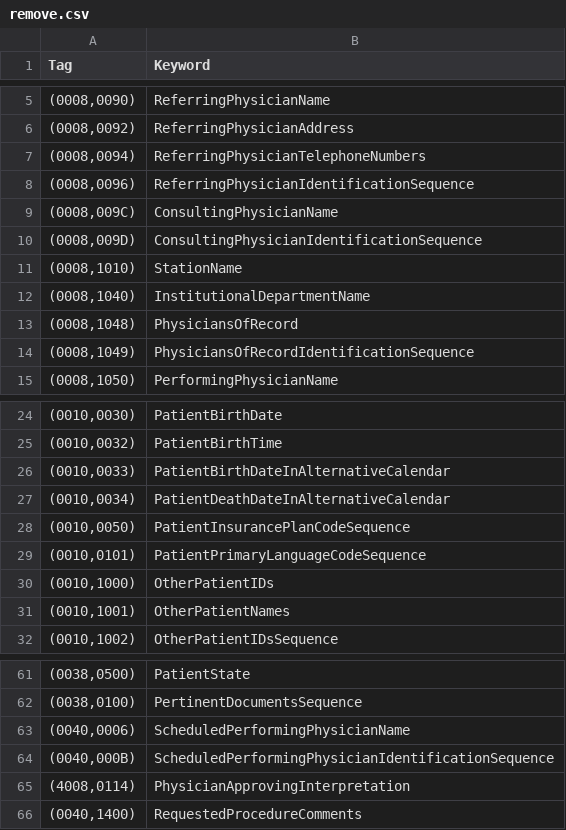
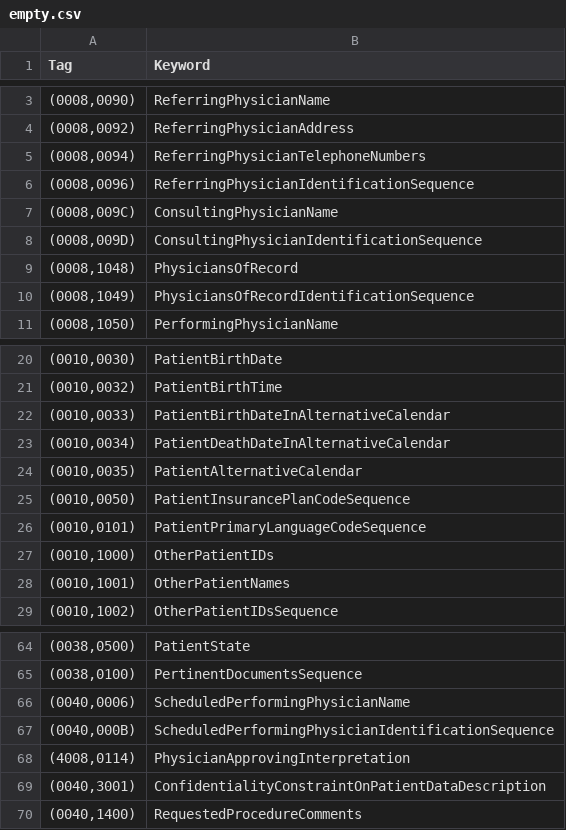
Before and after one commit to ftdc-picsl/fwCustomDeidentification, a CSV file: profiles/PennBrainCenter_Flywheel/empty.csv (was profiles/global/remove.csv), drawn as a sheet; only a part is shown, gaps mark what is left out; removed rows and columns are numbered as before the commit, all else as after; the diff covers the shown part only; the diff names each change by its address in the sheet, - before the commit and + after, or states it on an @@ line.

```diff
--- a/profiles/global/remove.csv
+++ b/profiles/PennBrainCenter_Flywheel/empty.csv
-row 11: (0008,1010) | StationName
-row 12: (0008,1040) | InstitutionalDepartmentName
+row 24: (0010,0035) | PatientAlternativeCalendar
+row 69: (0040,3001) | ConfidentialityConstraintOnPatientDataDescription
```
Also changed, not shown: 8 added rows and 4 removed rows elsewhere in this file, 5 other files.
